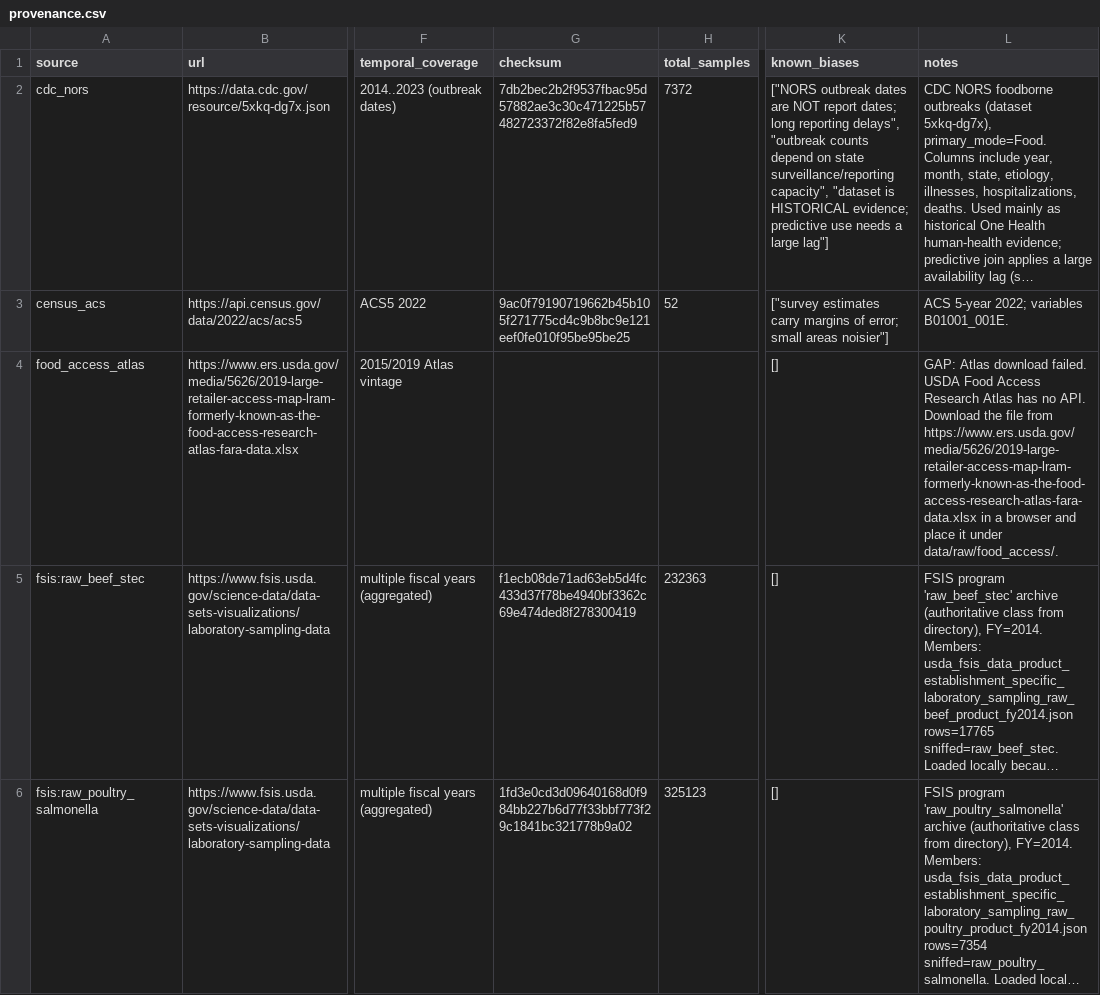
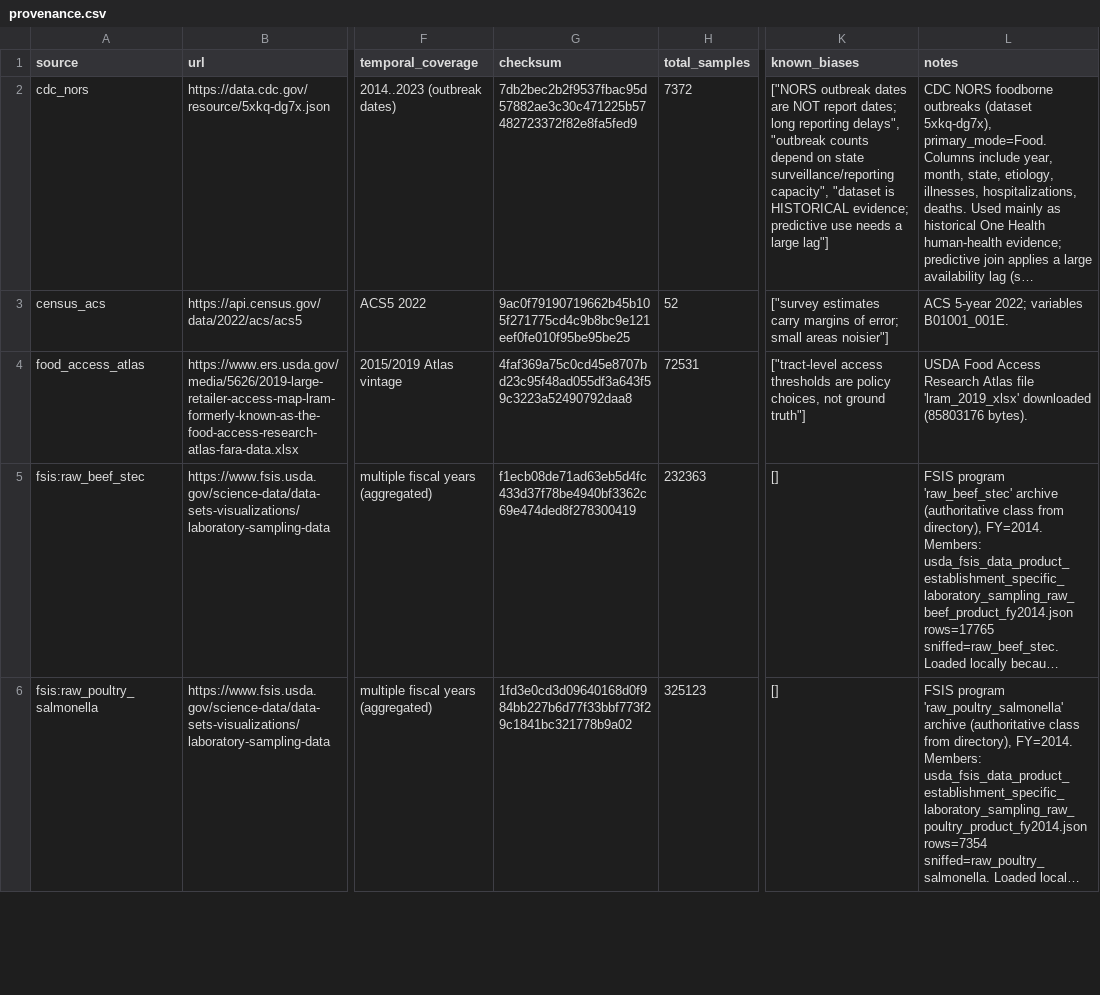
Before and after one commit to akhilesh99sharma/VulneraSafe_AI, a CSV file: web/public/data/provenance.csv, drawn as a sheet; only a part is shown, gaps mark what is left out; long unchanged cells end in …; the diff names each change by its address in the sheet, - before the commit and + after, or states it on an @@ line.

```diff
--- a/web/public/data/provenance.csv
+++ b/web/public/data/provenance.csv
-G4 (checksum): (empty)
+G4 (checksum): 4faf369a75c0cd45e8707bd23c95f48ad055df3a643f59c3223a52490792daa8
-H4 (total_samples): (empty)
+H4 (total_samples): 72531
-K4 (known_biases): []
+K4 (known_biases): ["tract-level access thresholds are policy choices, not ground truth"]
-L4 (notes): GAP: Atlas download failed. USDA Food Access Research Atlas has no API. Download the file from https://www.ers.usda.gov/media/5626/2019-large-retailer-access-map-lram-formerly-known-as-the-food-access-research-atlas-fara-data.xlsx in a browser and place it under data/raw/food_access/.
+L4 (notes): USDA Food Access Research Atlas file 'lram_2019_xlsx' downloaded (85803176 bytes).
```
Also changed, not shown: 20 other files.
